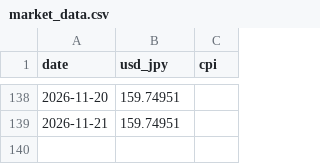
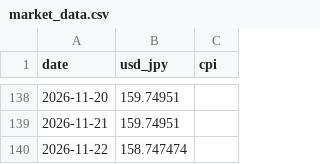
Before and after one commit to akiikeizumi-jpg/it-price-monitor_test, a CSV file: data/market_data.csv, drawn as a sheet; only a part is shown, gaps mark what is left out.

```diff
--- a/data/market_data.csv
+++ b/data/market_data.csv
@@ -139 +139,2 @@ date,usd_jpy,cpi
 2026-11-21,159.74951,
+2026-11-22,158.747474,
```
